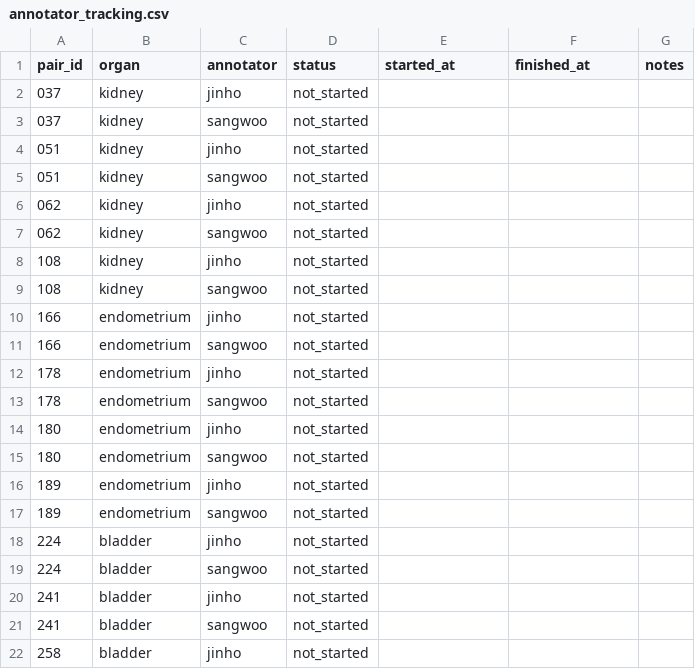
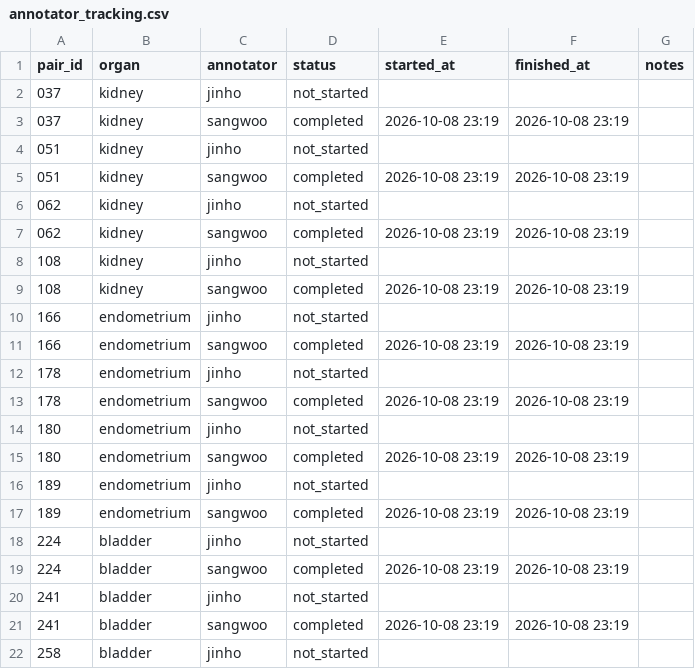
Before and after one commit to jgyu480/CAS2250.01-00-Medical_AI, a CSV file: annotations/annotator_tracking.csv, drawn as a sheet; only a part is shown; the diff covers the shown part only.

```diff
--- a/annotations/annotator_tracking.csv
+++ b/annotations/annotator_tracking.csv
@@ -2,21 +2,21 @@ pair_id,organ,annotator,status,started_at,finished_at,notes
 037,kidney,jinho,not_started,,,
-037,kidney,sangwoo,not_started,,,
+037,kidney,sangwoo,completed,2026-10-08 23:19,2026-10-08 23:19,
 051,kidney,jinho,not_started,,,
-051,kidney,sangwoo,not_started,,,
+051,kidney,sangwoo,completed,2026-10-08 23:19,2026-10-08 23:19,
 062,kidney,jinho,not_started,,,
-062,kidney,sangwoo,not_started,,,
+062,kidney,sangwoo,completed,2026-10-08 23:19,2026-10-08 23:19,
 108,kidney,jinho,not_started,,,
-108,kidney,sangwoo,not_started,,,
+108,kidney,sangwoo,completed,2026-10-08 23:19,2026-10-08 23:19,
 166,endometrium,jinho,not_started,,,
-166,endometrium,sangwoo,not_started,,,
+166,endometrium,sangwoo,completed,2026-10-08 23:19,2026-10-08 23:19,
 178,endometrium,jinho,not_started,,,
-178,endometrium,sangwoo,not_started,,,
+178,endometrium,sangwoo,completed,2026-10-08 23:19,2026-10-08 23:19,
 180,endometrium,jinho,not_started,,,
-180,endometrium,sangwoo,not_started,,,
+180,endometrium,sangwoo,completed,2026-10-08 23:19,2026-10-08 23:19,
 189,endometrium,jinho,not_started,,,
-189,endometrium,sangwoo,not_started,,,
+189,endometrium,sangwoo,completed,2026-10-08 23:19,2026-10-08 23:19,
 224,bladder,jinho,not_started,,,
-224,bladder,sangwoo,not_started,,,
+224,bladder,sangwoo,completed,2026-10-08 23:19,2026-10-08 23:19,
 241,bladder,jinho,not_started,,,
-241,bladder,sangwoo,not_started,,,
+241,bladder,sangwoo,completed,2026-10-08 23:19,2026-10-08 23:19,
 258,bladder,jinho,not_started,,,
```
Also changed, not shown: 42 edited cells elsewhere in this file, 54 other files.
